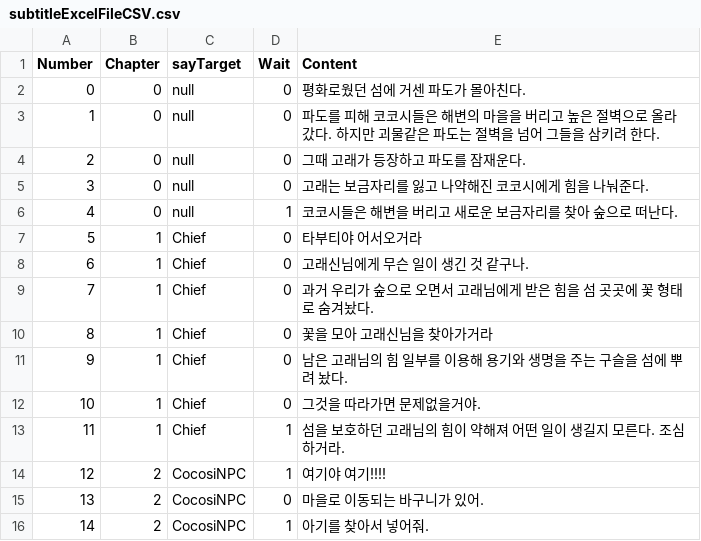
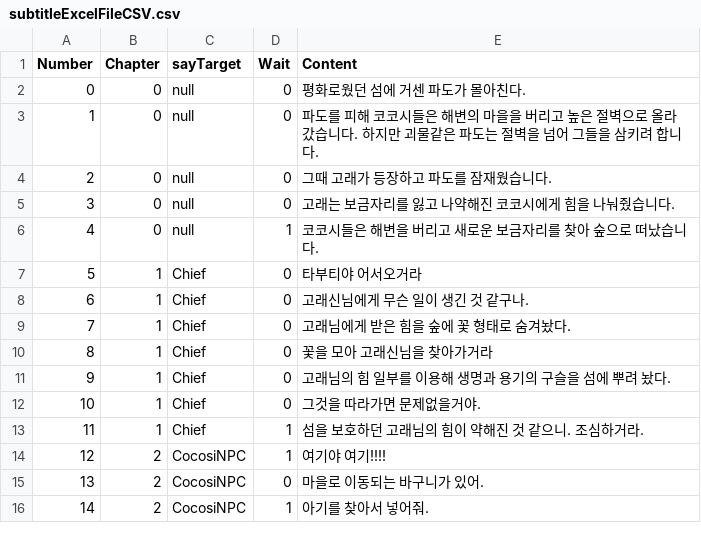
Before and after one commit to TeamIpari/Ipari, a CSV file: WAGTAIL/Assets/Resources/subtitleExcelFileCSV.csv, drawn as a sheet.

```diff
--- a/WAGTAIL/Assets/Resources/subtitleExcelFileCSV.csv
+++ b/WAGTAIL/Assets/Resources/subtitleExcelFileCSV.csv
@@ -2,13 +2,13 @@
 0,0,null,0,평화로웠던 섬에 거센 파도가 몰아친다.
-1,0,null,0,파도를 피해 코코시들은 해변의 마을을 버리고 높은 절벽으로 올라갔다. 하지만 괴물같은 파도는 절벽을 넘어 그들을 삼키려 한다.
-2,0,null,0,그때 고래가 등장하고 파도를 잠재운다.
-3,0,null,0,고래는 보금자리를 잃고 나약해진 코코시에게 힘을 나눠준다.
-4,0,null,1,코코시들은 해변을 버리고 새로운 보금자리를 찾아 숲으로 떠난다.
+1,0,null,0,파도를 피해 코코시들은 해변의 마을을 버리고 높은 절벽으로 올라갔습니다. 하지만 괴물같은 파도는 절벽을 넘어 그들을 삼키려 합니다.
+2,0,null,0,그때 고래가 등장하고 파도를 잠재웠습니다.
+3,0,null,0,고래는 보금자리를 잃고 나약해진 코코시에게 힘을 나눠줬습니다.
+4,0,null,1,코코시들은 해변을 버리고 새로운 보금자리를 찾아 숲으로 떠났습니다.
 5,1,Chief,0,타부티야 어서오거라
 6,1,Chief,0,고래신님에게 무슨 일이 생긴 것 같구나.
-7,1,Chief,0,과거 우리가 숲으로 오면서 고래님에게 받은 힘을 섬 곳곳에 꽃 형태로 숨겨놨다.
+7,1,Chief,0,고래님에게 받은 힘을 숲에 꽃 형태로 숨겨놨다.
 8,1,Chief,0,꽃을 모아 고래신님을 찾아가거라
-9,1,Chief,0,남은 고래님의 힘 일부를 이용해 용기와 생명을 주는 구슬을 섬에 뿌려 놨다.
+9,1,Chief,0,고래님의 힘 일부를 이용해 생명과 용기의 구슬을 섬에 뿌려 놨다.
 10,1,Chief,0,그것을 따라가면 문제없을거야.
-11,1,Chief,1,섬을 보호하던 고래님의 힘이 약해져 어떤 일이 생길지 모른다. 조심하거라.
+11,1,Chief,1,섬을 보호하던 고래님의 힘이 약해진 것 같으니. 조심하거라.
 12,2,CocosiNPC,1,여기야 여기!!!!
```
Also changed, not shown: 1 other file.
